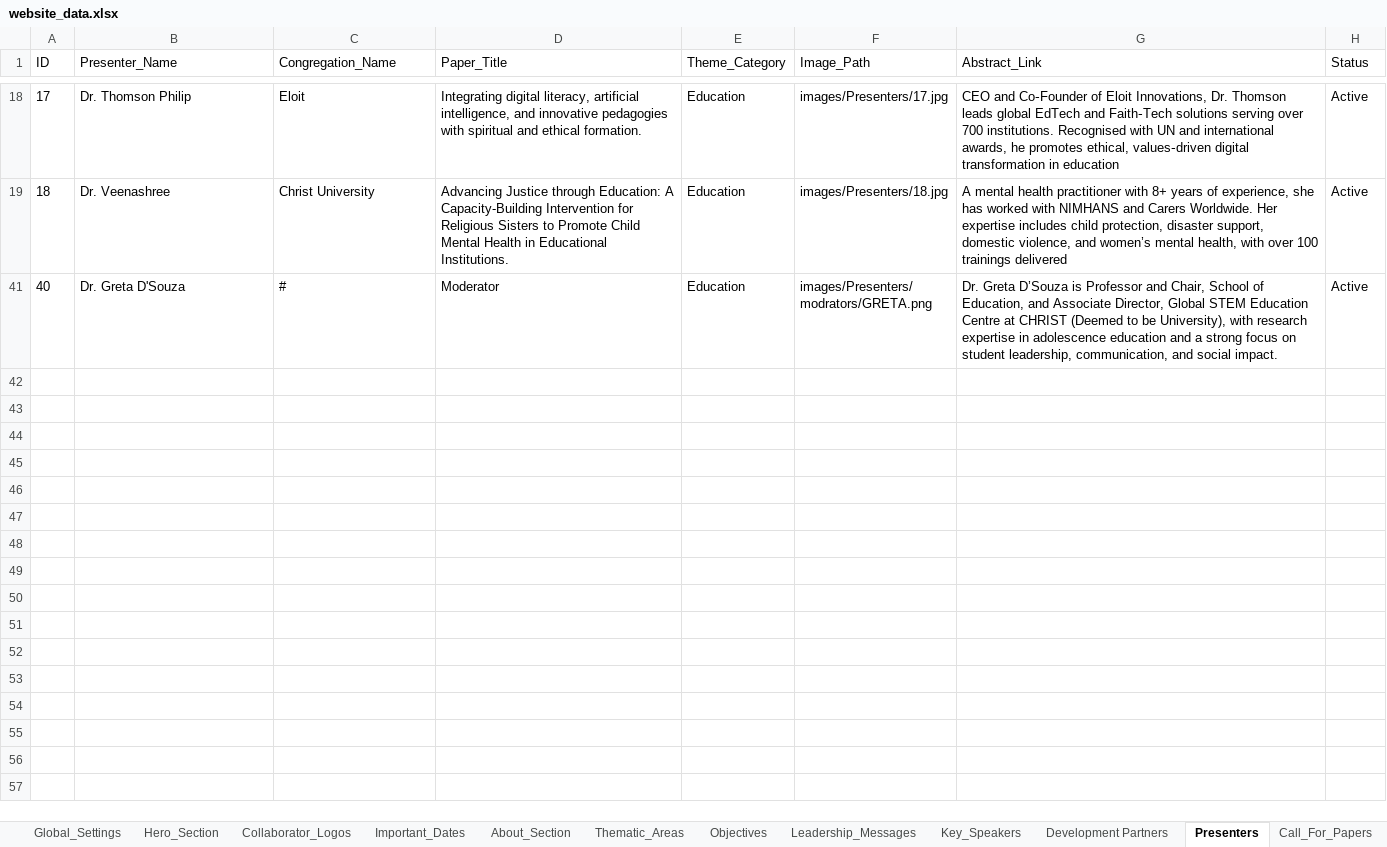
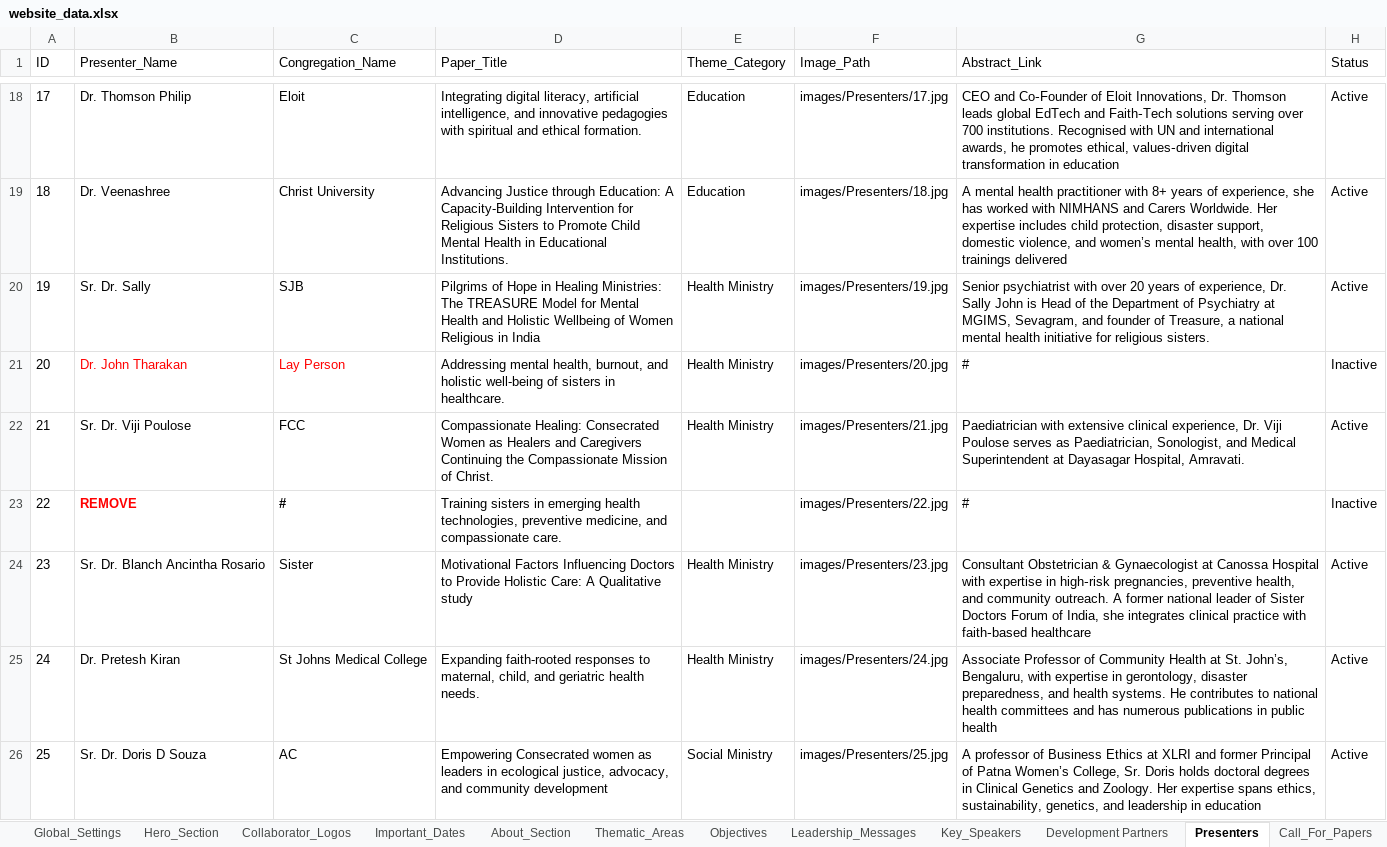
Before and after one commit to Jomitm/crwisymposium, an Excel workbook: website_data.xlsx, sheet Presenters, drawn as a sheet; only a part is shown, gaps mark what is left out; the shorter side is filled out with more unchanged rows; values as stored, in another font and other column widths than the file's, no borders; the diff covers the shown part only; the diff names each change by its address in the sheet, - before the commit and + after, or states it on an @@ line.

Commit message:
correction

```diff
--- a/website_data.xlsx (sheet Presenters)
+++ b/website_data.xlsx (sheet Presenters)
@@ row 20 unhidden: 19 | Sr. Dr. Sally | SJB | Pilgrims of Hope in Healing Ministries: The TREASURE Model for Mental Health and Holistic Wellbeing of Women Religious in India | Health Ministry | images/Presenters/19.jpg | Senior psychiatrist with over 20 years of experience, Dr. Sally John is Head of the Department of Psychiatry at MGIMS, Sevagram, and founder of Treasure, a national mental health initiative for religious sisters. | Active @@
@@ row 21 unhidden: 20 | Dr. John Tharakan | Lay Person | Addressing mental health, burnout, and holistic well-being of sisters in healthcare. | Health Ministry | images/Presenters/20.jpg | # | Inactive @@
@@ row 22 unhidden: 21 | Sr. Dr. Viji Poulose | FCC | Compassionate Healing: Consecrated Women as Healers and Caregivers Continuing the Compassionate Mission of Christ. | Health Ministry | images/Presenters/21.jpg | Paediatrician with extensive clinical experience, Dr. Viji Poulose serves as Paediatrician, Sonologist, and Medical Superintendent at Dayasagar Hospital, Amravati. | Active @@
@@ row 23 unhidden: 22 | REMOVE | # | Training sisters in emerging health technologies, preventive medicine, and compassionate care. |  | images/Presenters/22.jpg | # | Inactive @@
@@ row 24 unhidden: 23 | Sr. Dr. Blanch Ancintha Rosario | Sister | Motivational Factors Influencing Doctors to Provide Holistic Care: A Qualitative study | Health Ministry | images/Presenters/23.jpg | Consultant Obstetrician & Gynaecologist at Canossa Hospital with expertise in high‑risk pregnancies, preventive health, and community outreach. A former national leader of Sister Doctors Forum of India, she integrates clinical practice with faith‑based healthcare | Active @@
@@ row 25 unhidden: 24 | Dr. Pretesh Kiran | St Johns Medical College | Expanding faith-rooted responses to maternal, child, and geriatric health needs. | Health Ministry | images/Presenters/24.jpg | Associate Professor of Community Health at St. John’s, Bengaluru, with expertise in gerontology, disaster preparedness, and health systems. He contributes to national health committees and has numerous publications in public health | Active @@
@@ row 26 unhidden: 25 | Sr. Dr. Doris D Souza | AC | Empowering Consecrated women as leaders in ecological justice, advocacy, and community development | Social Ministry | images/Presenters/25.jpg | A professor of Business Ethics at XLRI and former Principal of Patna Women’s College, Sr. Doris holds doctoral degrees in Clinical Genetics and Zoology. Her expertise spans ethics, sustainability, genetics, and leadership in education | Active @@
```
Also changed, not shown: 1 added row and 29 hidden or unhidden rows elsewhere in this sheet, hidden cells.
